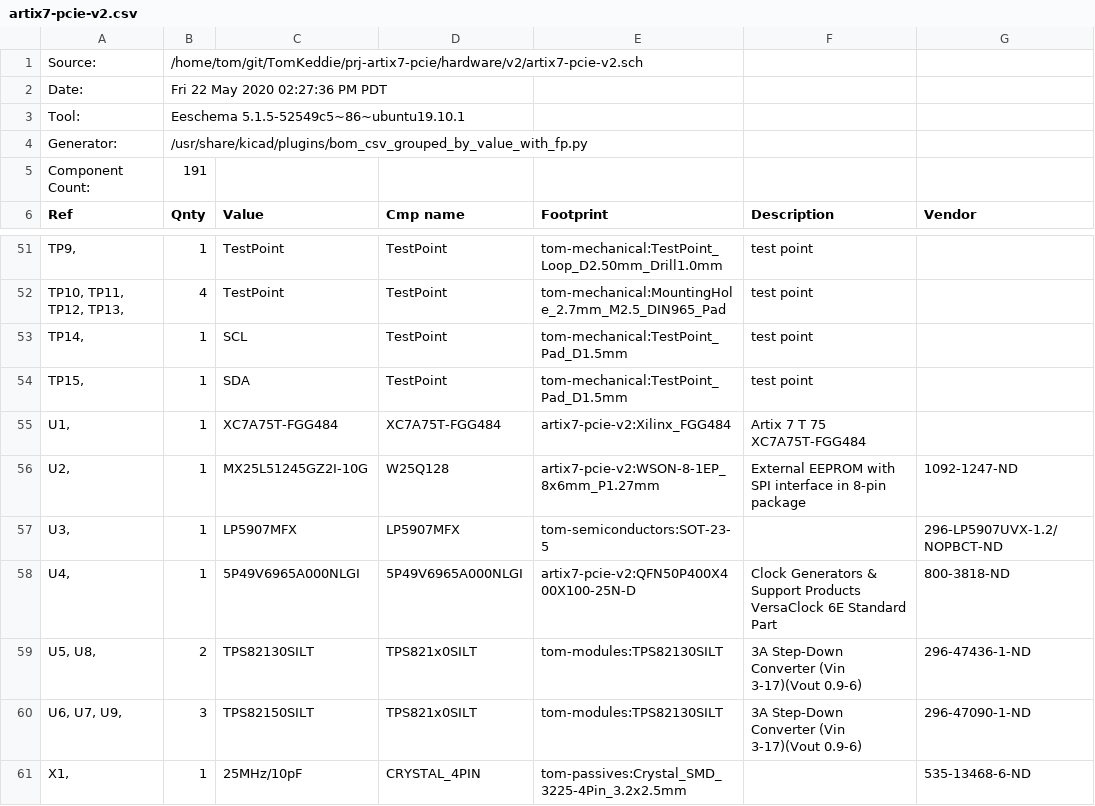
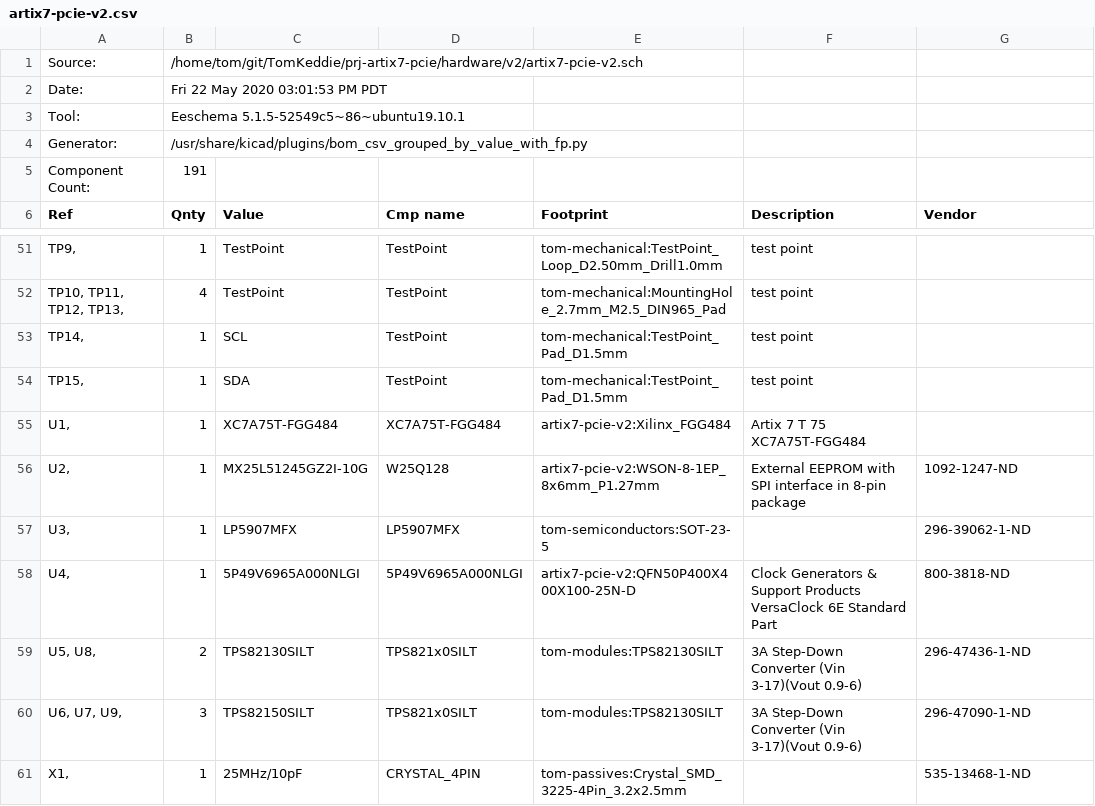
Before and after one commit to TomKeddie/prj-artix7-pcie, a CSV file: hardware/v2/artix7-pcie-v2.csv, drawn as a sheet; only a part is shown, gaps mark what is left out; the diff names each change by its address in the sheet, - before the commit and + after, or states it on an @@ line.

Commit message:
hardware v2: bom fixes

```diff
--- a/hardware/v2/artix7-pcie-v2.csv
+++ b/hardware/v2/artix7-pcie-v2.csv
-B2 (Qnty): Fri 22 May 2020 02:27:36 PM PDT
+B2 (Qnty): Fri 22 May 2020 03:01:53 PM PDT
-G57 (Vendor): 296-LP5907UVX-1.2/NOPBCT-ND
+G57 (Vendor): 296-39062-1-ND
-G61 (Vendor): 535-13468-6-ND
+G61 (Vendor): 535-13468-1-ND
```
Also changed, not shown: 2 other files.
